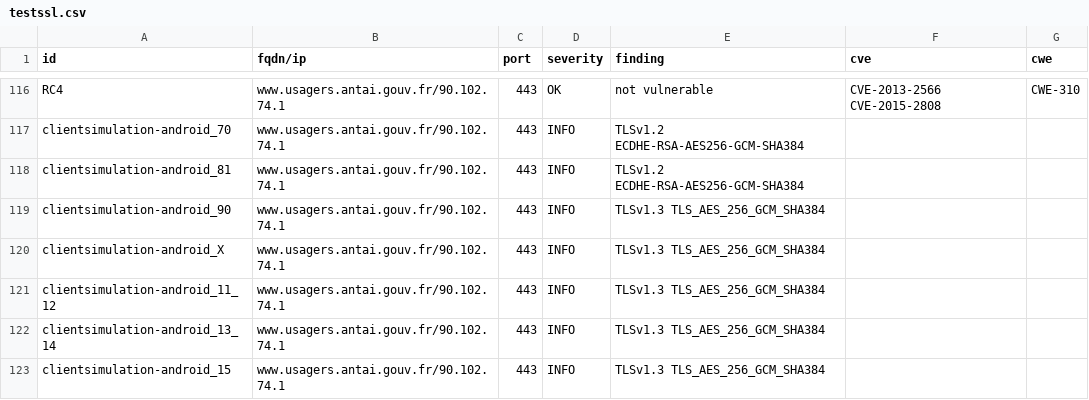
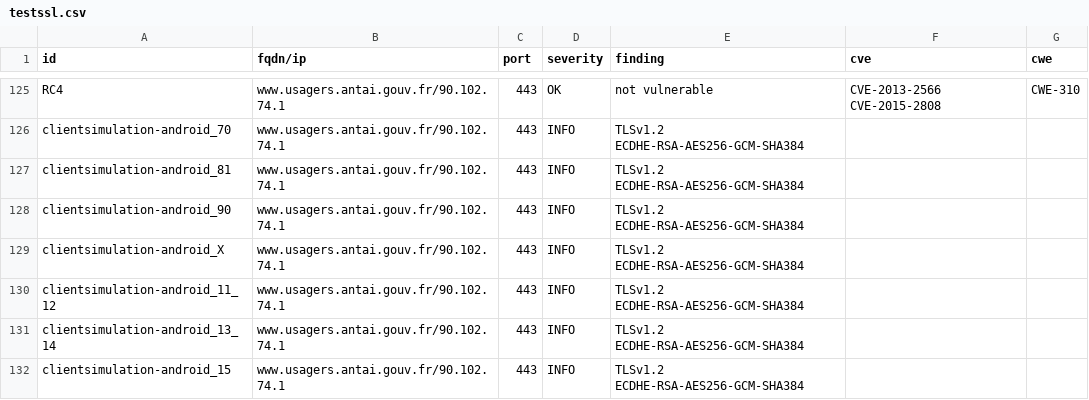
Before and after one commit to dnum-mi/dashlord, a CSV file: results/aHR0cHM6Ly93d3cudXNhZ2Vycy5hbnRhaS5nb3V2LmZyL2RlbWFyY2hlcy9zYWlzaWVudW1lcm8/bGFuZz1mcg==/testssl.csv, drawn as a sheet; only a part is shown, gaps mark what is left out; the diff covers the shown part only.

```diff
--- a/results/aHR0cHM6Ly93d3cudXNhZ2Vycy5hbnRhaS5nb3V2LmZyL2RlbWFyY2hlcy9zYWlzaWVudW1lcm8/bGFuZz1mcg==/testssl.csv
+++ b/results/aHR0cHM6Ly93d3cudXNhZ2Vycy5hbnRhaS5nb3V2LmZyL2RlbWFyY2hlcy9zYWlzaWVudW1lcm8/bGFuZz1mcg==/testssl.csv
@@ -118,6 +127,6 @@
 "clientsimulation-android_81","www.usagers.antai.gouv.fr/90.102.74.1","443","INFO","TLSv1.2 ECDHE-RSA-AES256-GCM-SHA384","",""
-"clientsimulation-android_90","www.usagers.antai.gouv.fr/90.102.74.1","443","INFO","TLSv1.3 TLS_AES_256_GCM_SHA384","",""
-"clientsimulation-android_X","www.usagers.antai.gouv.fr/90.102.74.1","443","INFO","TLSv1.3 TLS_AES_256_GCM_SHA384","",""
-"clientsimulation-android_11_12","www.usagers.antai.gouv.fr/90.102.74.1","443","INFO","TLSv1.3 TLS_AES_256_GCM_SHA384","",""
-"clientsimulation-android_13_14","www.usagers.antai.gouv.fr/90.102.74.1","443","INFO","TLSv1.3 TLS_AES_256_GCM_SHA384","",""
-"clientsimulation-android_15","www.usagers.antai.gouv.fr/90.102.74.1","443","INFO","TLSv1.3 TLS_AES_256_GCM_SHA384","",""
+"clientsimulation-android_90","www.usagers.antai.gouv.fr/90.102.74.1","443","INFO","TLSv1.2 ECDHE-RSA-AES256-GCM-SHA384","",""
+"clientsimulation-android_X","www.usagers.antai.gouv.fr/90.102.74.1","443","INFO","TLSv1.2 ECDHE-RSA-AES256-GCM-SHA384","",""
+"clientsimulation-android_11_12","www.usagers.antai.gouv.fr/90.102.74.1","443","INFO","TLSv1.2 ECDHE-RSA-AES256-GCM-SHA384","",""
+"clientsimulation-android_13_14","www.usagers.antai.gouv.fr/90.102.74.1","443","INFO","TLSv1.2 ECDHE-RSA-AES256-GCM-SHA384","",""
+"clientsimulation-android_15","www.usagers.antai.gouv.fr/90.102.74.1","443","INFO","TLSv1.2 ECDHE-RSA-AES256-GCM-SHA384","",""
```
Also changed, not shown: 10 added rows and 55 edited cells elsewhere in this file, 4 other files.
